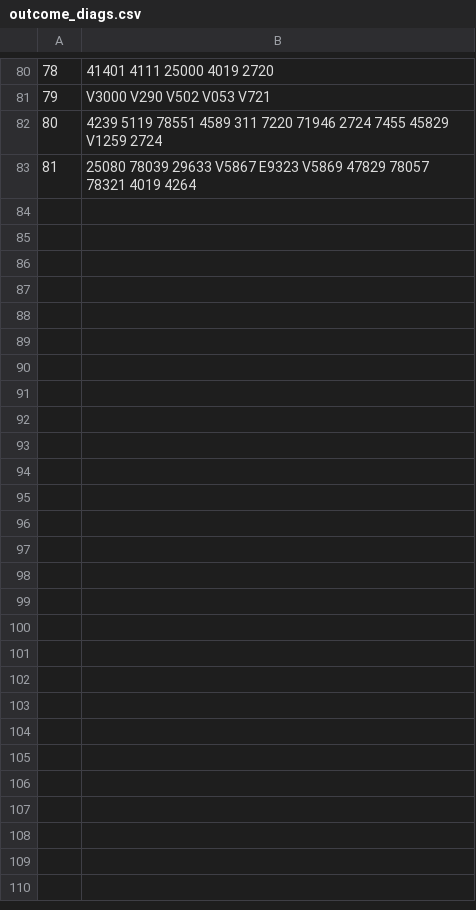
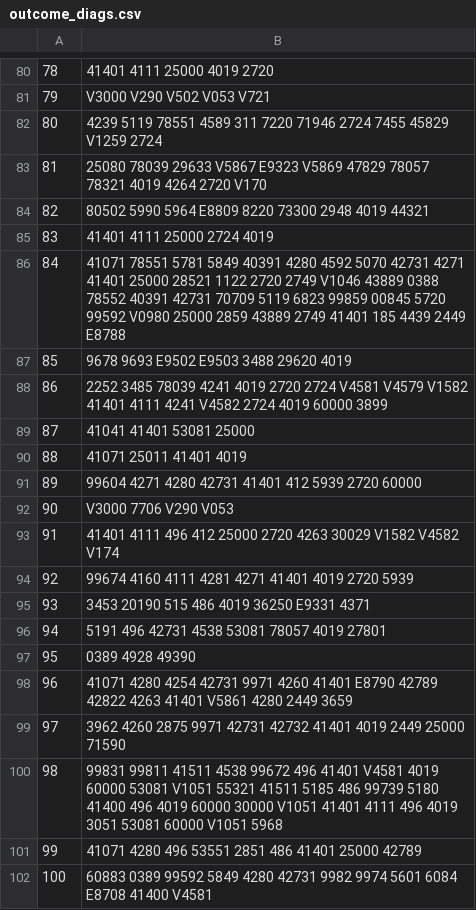
Before and after one commit to Xueping/iml_cohort, a CSV file: data/outcome_diags.csv, drawn as a sheet; only a part is shown, gaps mark what is left out; the diff covers the shown part only.

Commit message:
update templates and add new data

```diff
--- a/data/outcome_diags.csv
+++ b/data/outcome_diags.csv
@@ -82,2 +82,21 @@
 80,4239	5119	78551	4589	311	7220	71946	2724	7455	45829	V1259	2724
-81,25080	78039	29633	V5867	E9323	V5869	47829	78057	78321	4019	4264
+81,25080	78039	29633	V5867	E9323	V5869	47829	78057	78321	4019	4264	2720	V170
+82,80502	5990	5964	E8809	8220	73300	2948	4019	44321
+83,41401	4111	25000	2724	4019
+84,41071	78551	5781	5849	40391	4280	4592	5070	42731	4271	41401	25000	28521	1122	2720	2749	V1046	43889	0388	78552	40391	42731	70709	5119	6823	99859	00845	5720	99592	V0980	25000	2859	43889	2749	41401	185	4439	2449	E8788
+85,9678	9693	E9502	E9503	3488	29620	4019
+86,2252	3485	78039	4241	4019	2720	2724	V4581	V4579	V1582	41401	4111	4241	V4582	2724	4019	60000	3899
+87,41041	41401	53081	25000
+88,41071	25011	41401	4019
+89,99604	4271	4280	42731	41401	412	5939	2720	60000
+90,V3000	7706	V290	V053
+91,41401	4111	496	412	25000	2720	4263	30029	V1582	V4582	V174
+92,99674	4160	4111	4281	4271	41401	4019	2720	5939
+93,3453	20190	515	486	4019	36250	E9331	4371
+94,5191	496	42731	4538	53081	78057	4019	27801
+95,0389	4928	49390
+96,41071	4280	4254	42731	9971	4260	41401	E8790	42789	42822	4263	41401	V5861	4280	2449	3659
+97,3962	4260	2875	9971	42731	42732	41401	4019	2449	25000	71590
+98,99831	99811	41511	4538	99672	496	41401	V4581	4019	60000	53081	V1051	55321	41511	5185	486	99739	5180	41400	496	4019	60000	30000	V1051	41401	4111	496	4019	3051	53081	60000	V1051	5968
+99,41071	4280	496	53551	2851	486	41401	25000	42789
+100,60883	0389	99592	5849	4280	42731	9982	9974	5601	6084	E8708	41400	V4581
```
Also changed, not shown: 34 added rows and 12 edited cells elsewhere in this file, data/outcome_deid.csv, data/outcome_pation.csv, 21 other files.
